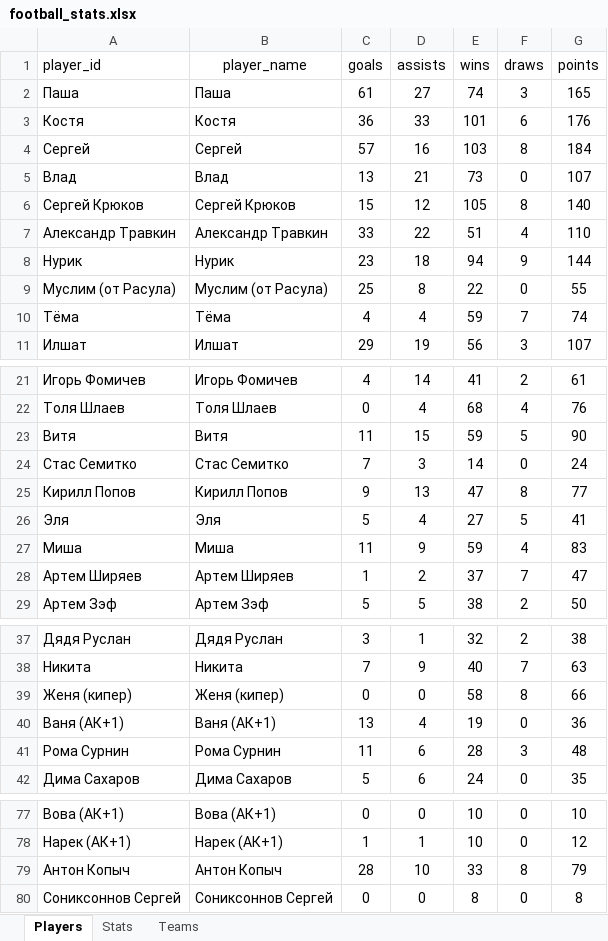
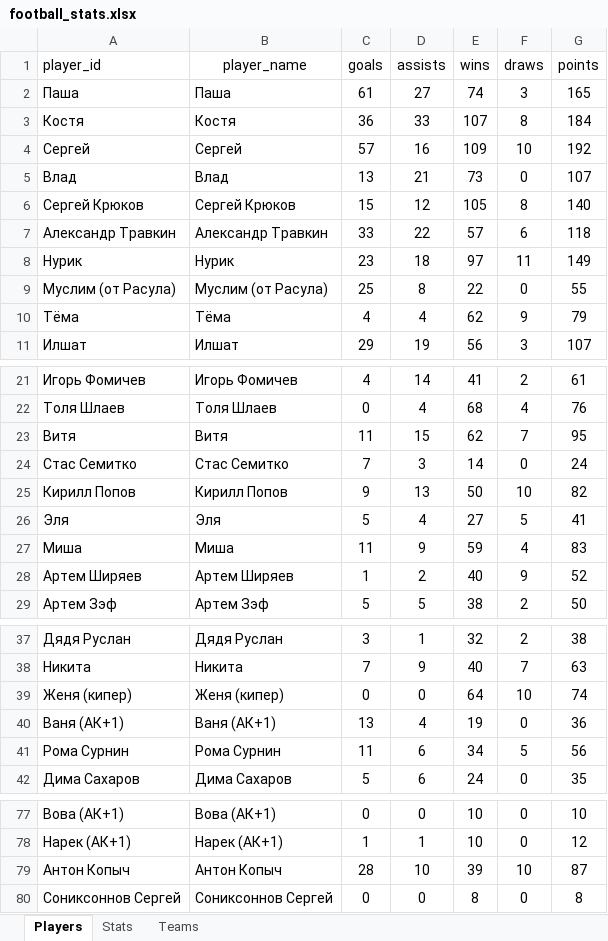
Before and after one commit to Greyusek/football_stats, an Excel workbook: football_stats.xlsx, sheet Players, drawn as a sheet; only a part is shown, gaps mark what is left out; values as stored, in another font and other column widths than the file's, no borders; table styles not drawn; the diff covers the shown part only; the diff names each change by its address in the sheet, - before the commit and + after, or states it on an @@ line.

```diff
--- a/football_stats.xlsx (sheet Players)
+++ b/football_stats.xlsx (sheet Players)
-E3 (wins): 101
+E3 (wins): 107
-F3 (draws): 6
+F3 (draws): 8
-G3 (points): 176
+G3 (points): 184
-E4 (wins): 103
+E4 (wins): 109
-F4 (draws): 8
+F4 (draws): 10
-G4 (points): 184
+G4 (points): 192
-E7 (wins): 51
+E7 (wins): 57
-F7 (draws): 4
+F7 (draws): 6
-G7 (points): 110
+G7 (points): 118
-E8 (wins): 94
+E8 (wins): 97
-F8 (draws): 9
+F8 (draws): 11
-G8 (points): 144
+G8 (points): 149
-E10 (wins): 59
+E10 (wins): 62
-F10 (draws): 7
+F10 (draws): 9
-G10 (points): 74
+G10 (points): 79
-E23 (wins): 59
+E23 (wins): 62
-F23 (draws): 5
+F23 (draws): 7
-G23 (points): 90
+G23 (points): 95
-E25 (wins): 47
+E25 (wins): 50
-F25 (draws): 8
+F25 (draws): 10
-G25 (points): 77
+G25 (points): 82
-E28 (wins): 37
+E28 (wins): 40
-F28 (draws): 7
+F28 (draws): 9
-G28 (points): 47
+G28 (points): 52
-E39 (wins): 58
+E39 (wins): 64
-F39 (draws): 8
+F39 (draws): 10
-G39 (points): 66
+G39 (points): 74
-E41 (wins): 28
+E41 (wins): 34
-F41 (draws): 3
+F41 (draws): 5
-G41 (points): 48
+G41 (points): 56
-E79 (wins): 33
+E79 (wins): 39
-F79 (draws): 8
+F79 (draws): 10
-G79 (points): 79
+G79 (points): 87
```
Also changed, not shown: 9 edited cells elsewhere in this sheet, sheet Stats, sheet Teams, 3 other files.
